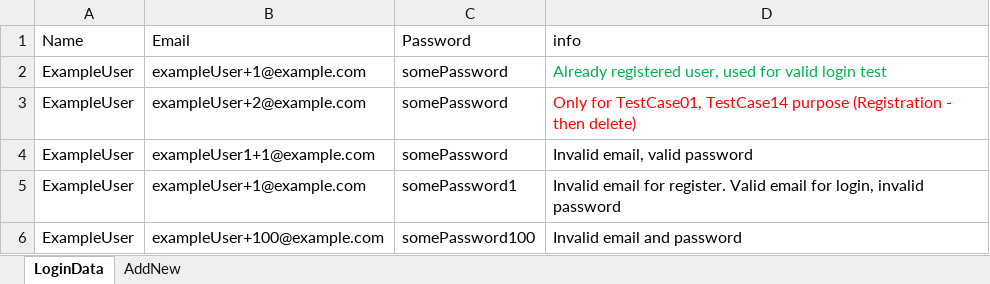
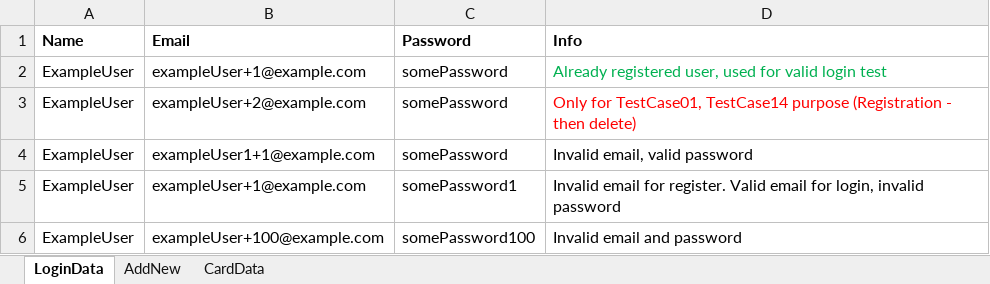
Before and after one commit to zvasic/AutomationExercise, an Excel workbook: data/LoginData.xlsx, sheet LoginData, drawn as a sheet; values as stored, in another font and other column widths than the file's, no borders; the diff names each change by its address in the sheet, - before the commit and + after, or states it on an @@ line.

```diff
--- a/data/LoginData.xlsx (sheet LoginData)
+++ b/data/LoginData.xlsx (sheet LoginData)
+sheet tab: CardData
-A1:D1 bold: off
+A1:D1 bold: on
-D1: info
+D1: Info
```
Also changed, not shown: 3 other files.
